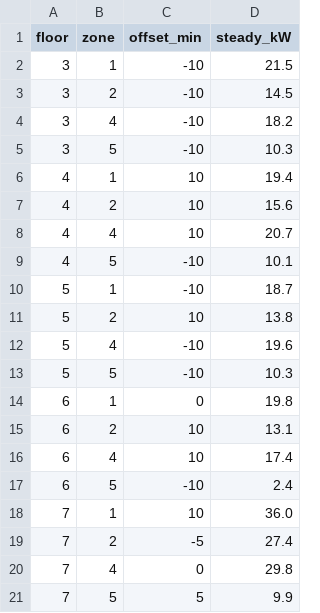
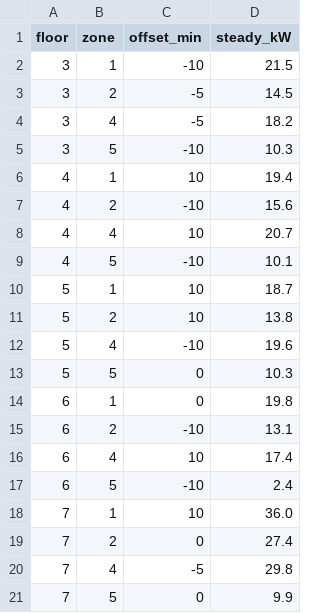
Before and after one commit to xjinhx/is4001-smart-building-q1, a CSV file: ml_startup/results/ml_schedule.csv, drawn as a sheet.

```diff
--- a/ml_startup/results/ml_schedule.csv
+++ b/ml_startup/results/ml_schedule.csv
@@ -2,15 +2,15 @@ floor,zone,offset_min,steady_kW
 3,1,-10,21.5
-3,2,-10,14.5
-3,4,-10,18.2
+3,2,-5,14.5
+3,4,-5,18.2
 3,5,-10,10.3
 4,1,10,19.4
-4,2,10,15.6
+4,2,-10,15.6
 4,4,10,20.7
 4,5,-10,10.1
-5,1,-10,18.7
+5,1,10,18.7
 5,2,10,13.8
 5,4,-10,19.6
-5,5,-10,10.3
+5,5,0,10.3
 6,1,0,19.8
-6,2,10,13.1
+6,2,-10,13.1
 6,4,10,17.4
@@ -18,4 +18,4 @@ floor,zone,offset_min,steady_kW
 7,1,10,36.0
-7,2,-5,27.4
-7,4,0,29.8
-7,5,5,9.9
+7,2,0,27.4
+7,4,-5,29.8
+7,5,0,9.9
```
Also changed, not shown: ml_startup/results/ml_bootstrap.csv, ml_startup/results/ml_monthly.csv, 3 other files.
